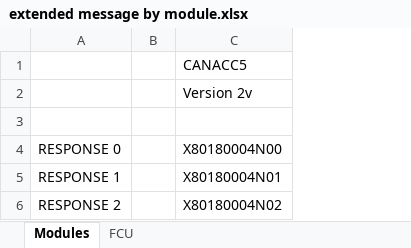
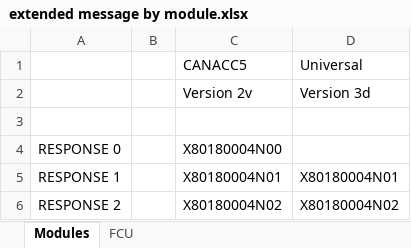
Before and after one commit to david284/MMC-SERVER, an Excel workbook: Documents/Bootloader/extended message by module.xlsx, sheet Modules, drawn as a sheet; values as stored, in another font and other column widths than the file's, no borders; the diff names each change by its address in the sheet, - before the commit and + after, or states it on an @@ line.

```diff
--- a/Documents/Bootloader/extended message by module.xlsx (sheet Modules)
+++ b/Documents/Bootloader/extended message by module.xlsx (sheet Modules)
+column D, rows 1-6: Universal | Version 3d |  |  | X80180004N01 | X80180004N02
```
Also changed, not shown: 5 other files.
